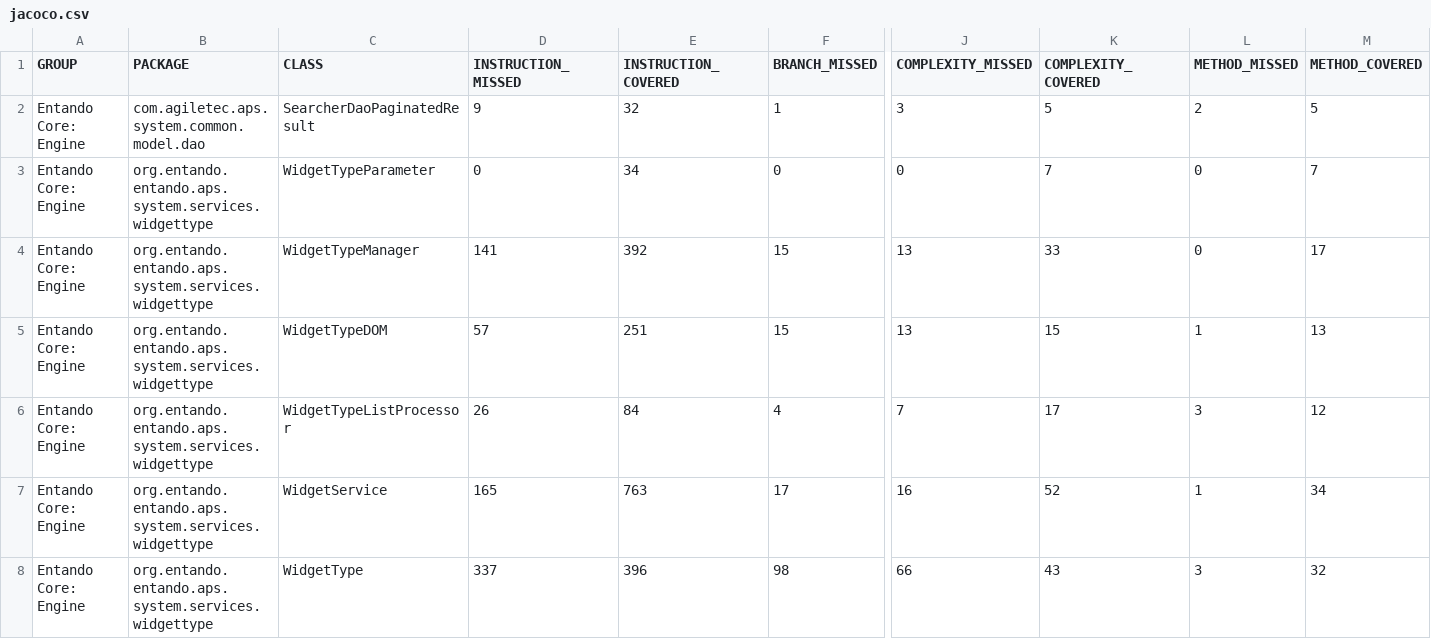
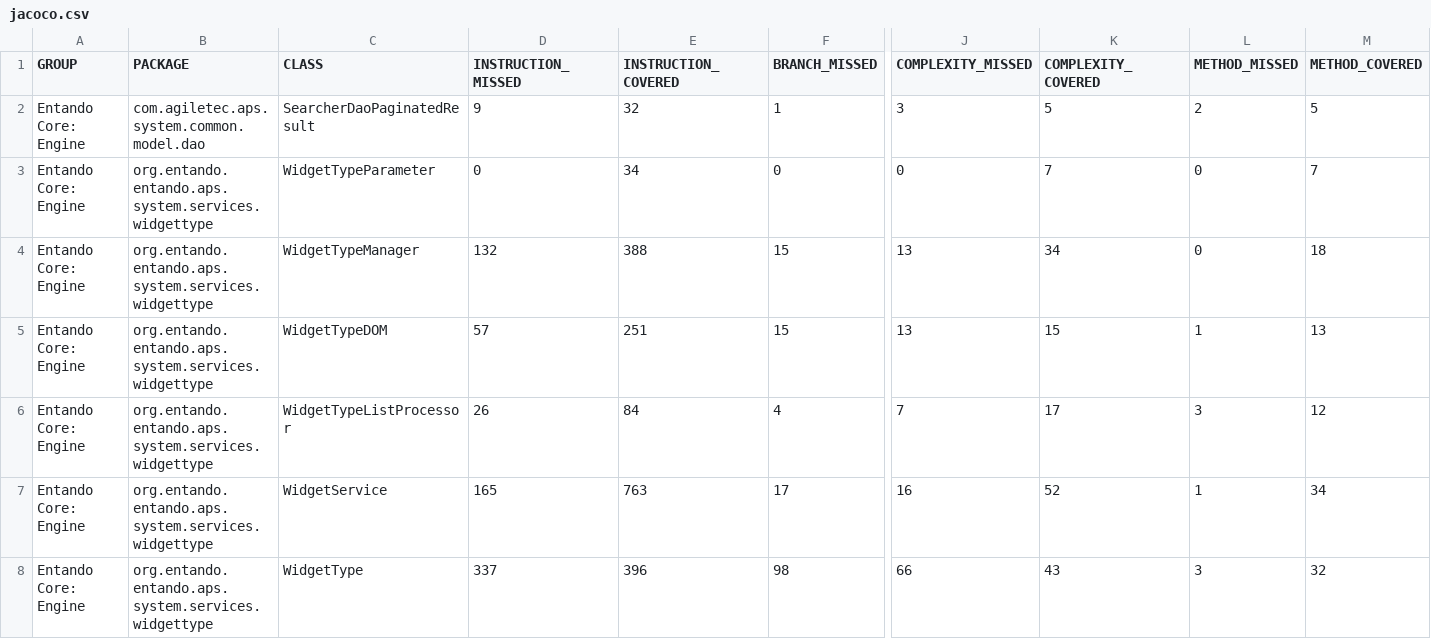
Before and after one commit to entando-k8s-infrastructure/devops-results, a CSV file: entando-engine/PR-34/jacoco/jacoco.csv, drawn as a sheet; only a part is shown, gaps mark what is left out; the diff names each change by its address in the sheet, - before the commit and + after, or states it on an @@ line.

Commit message:
Publishing files for path entando-engine/PR-34

```diff
--- a/entando-engine/PR-34/jacoco/jacoco.csv
+++ b/entando-engine/PR-34/jacoco/jacoco.csv
-D4 (INSTRUCTION_MISSED): 141
+D4 (INSTRUCTION_MISSED): 132
-E4 (INSTRUCTION_COVERED): 392
+E4 (INSTRUCTION_COVERED): 388
-K4 (COMPLEXITY_COVERED): 33
+K4 (COMPLEXITY_COVERED): 34
-M4 (METHOD_COVERED): 17
+M4 (METHOD_COVERED): 18
```
Also changed, not shown: 19 other files.
